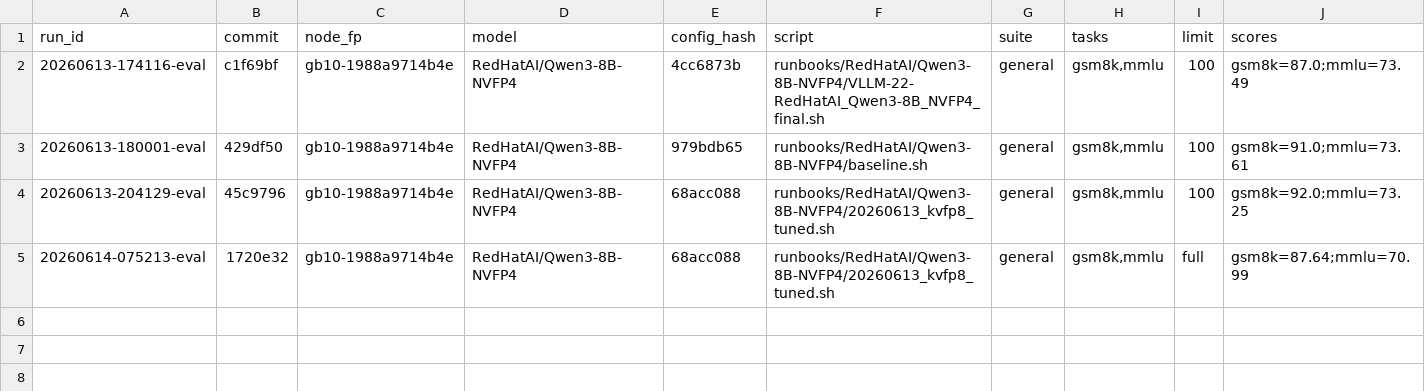
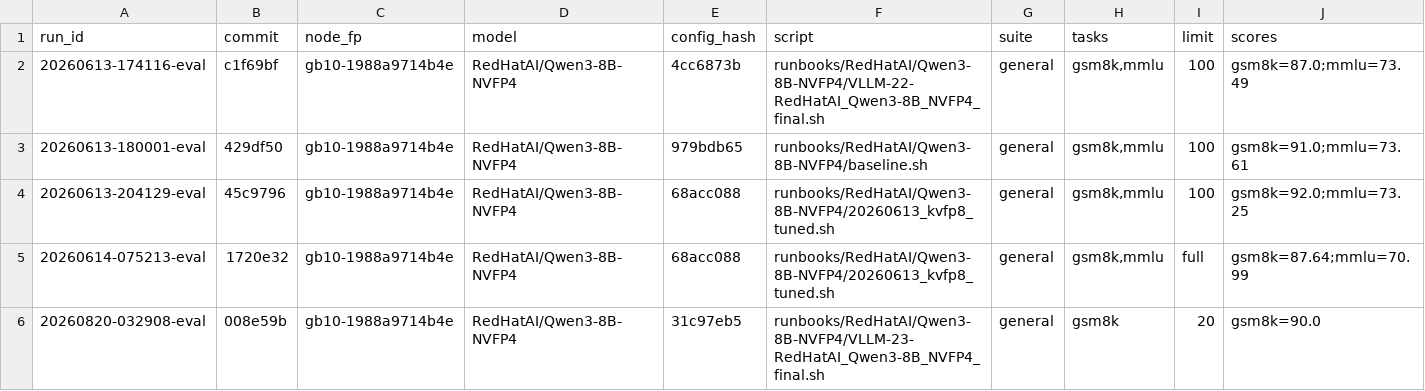
Before and after one commit to josephkern/autohomelab, a TSV file: results/gb10-1988a9714b4e/RedHatAI/Qwen3-8B-NVFP4/accuracy.tsv, drawn as a sheet; only a part is shown; rows hold the shown columns only; the diff names each change by its address in the sheet, - before the commit and + after, or states it on an @@ line.

```diff
--- a/results/gb10-1988a9714b4e/RedHatAI/Qwen3-8B-NVFP4/accuracy.tsv
+++ b/results/gb10-1988a9714b4e/RedHatAI/Qwen3-8B-NVFP4/accuracy.tsv
+row 6: 20260820-032908-eval | 008e59b | gb10-1988a9714b4e | RedHatAI/Qwen3-8B-NVFP4 | 31c97eb5 | runbooks/RedHatAI/Qwen3-8B-NVFP4/VLLM-23-RedHatAI_Qwen3-8B_NVFP4_final.sh | general | gsm8k | 20 | gsm8k=90.0
```
Also changed, not shown: results/aggregate.tsv, results/gb10-1988a9714b4e/RedHatAI/Qwen3-8B-NVFP4/results.tsv, 1 other file.
